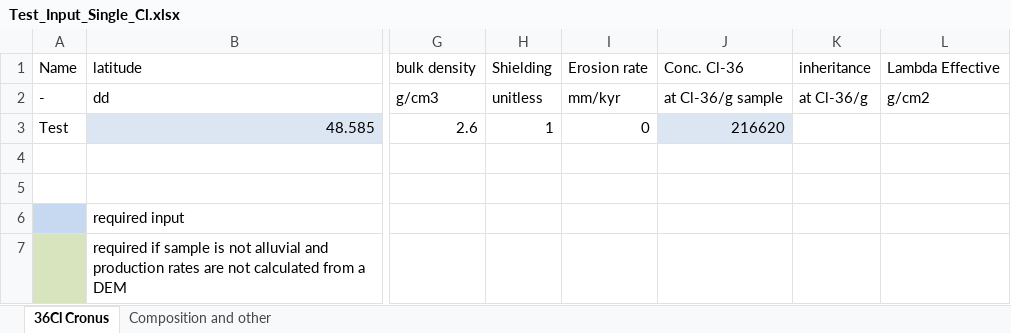
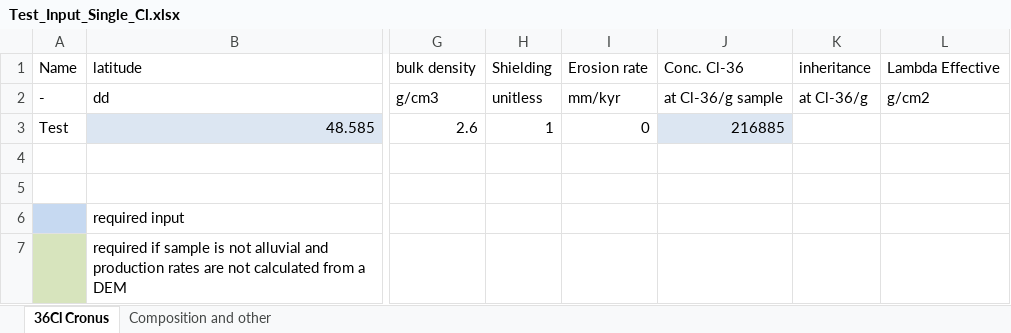
Before and after one commit to Richard-Ott/WeCode, an Excel workbook: Test_Input_Single_Cl.xlsx, sheet 36Cl Cronus, drawn as a sheet; only a part is shown, gaps mark what is left out; values as stored, in another font and other column widths than the file's, no borders; the diff names each change by its address in the sheet, - before the commit and + after, or states it on an @@ line.

Commit message:
adjusted test data to match 100mm/ka again

```diff
--- a/Test_Input_Single_Cl.xlsx (sheet 36Cl Cronus)
+++ b/Test_Input_Single_Cl.xlsx (sheet 36Cl Cronus)
-J3: 216620
+J3: 216885
```
Also changed, not shown: Test_Input_Paired.xlsx, Test_Input_Single_Be.xlsx, 2 other files.
